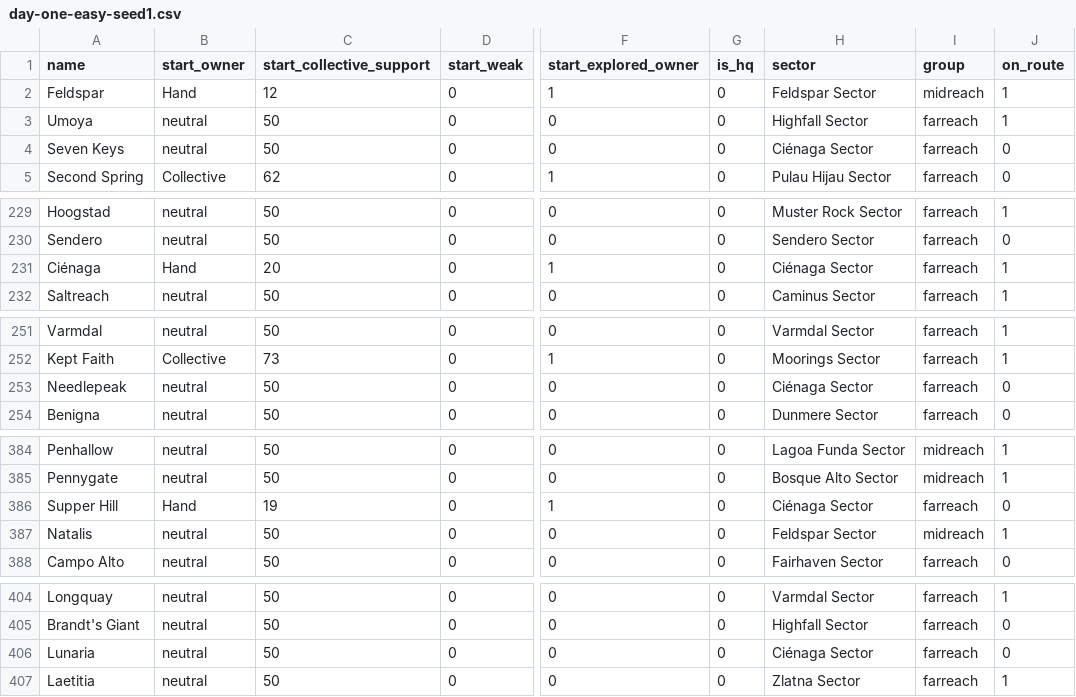
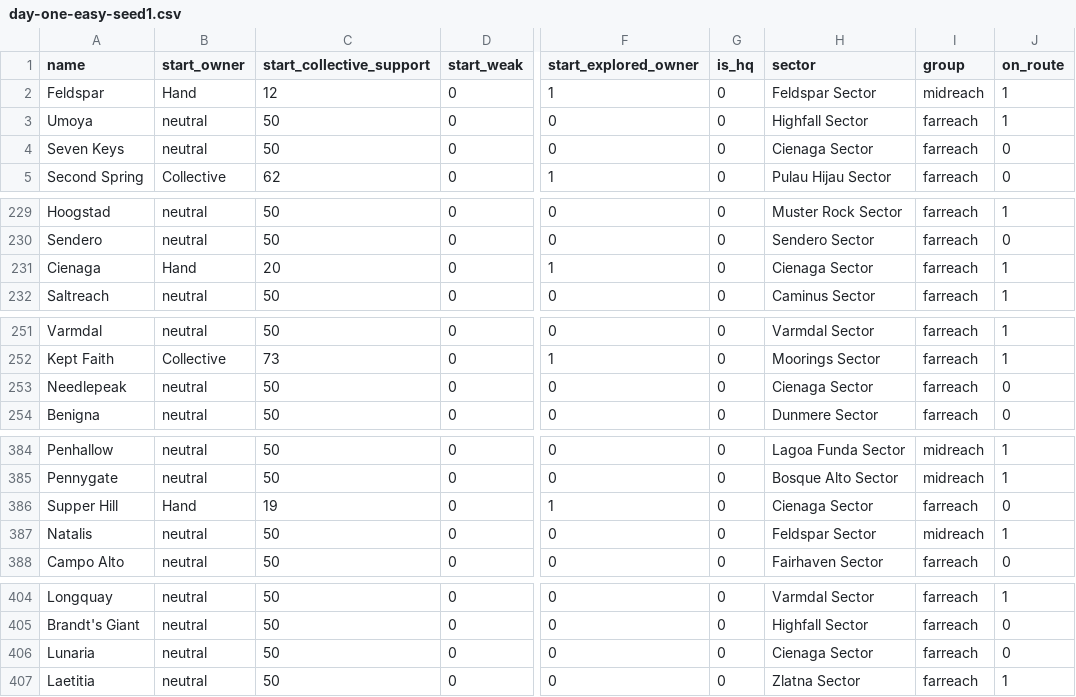
Before and after one commit to paulgazagnaire/Praedra, a CSV file: data/design/day-one/day-one-easy-seed1.csv, drawn as a sheet; only a part is shown, gaps mark what is left out; the diff covers the shown part only; the diff names each change by its address in the sheet, - before the commit and + after, or states it on an @@ line.

```diff
--- a/data/design/day-one/day-one-easy-seed1.csv
+++ b/data/design/day-one/day-one-easy-seed1.csv
-H4 (sector): Ciénaga Sector
+H4 (sector): Cienaga Sector
-A231 (name): Ciénaga
+A231 (name): Cienaga
-H231 (sector): Ciénaga Sector
+H231 (sector): Cienaga Sector
-H253 (sector): Ciénaga Sector
+H253 (sector): Cienaga Sector
-H386 (sector): Ciénaga Sector
+H386 (sector): Cienaga Sector
-H406 (sector): Ciénaga Sector
+H406 (sector): Cienaga Sector
```
Also changed, not shown: 4 edited cells elsewhere in this file, data/design/day-one/day-one-hard_a-seed1.csv, data/design/day-one/day-one-hard_e-seed1.csv, 17 other files.
